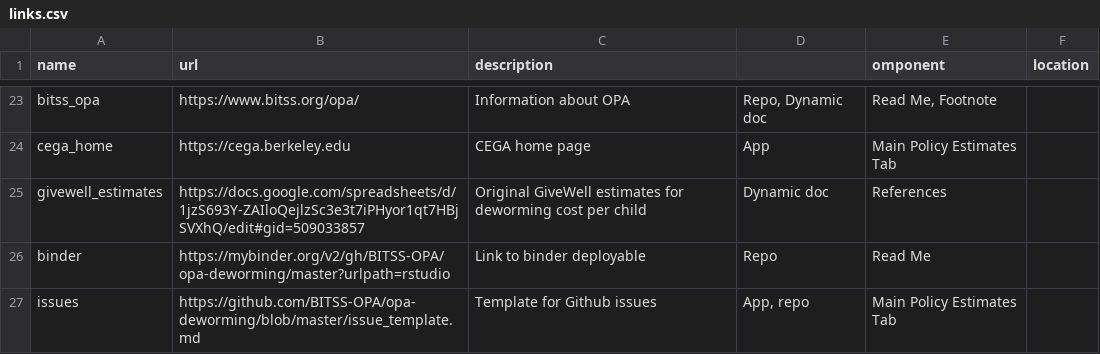
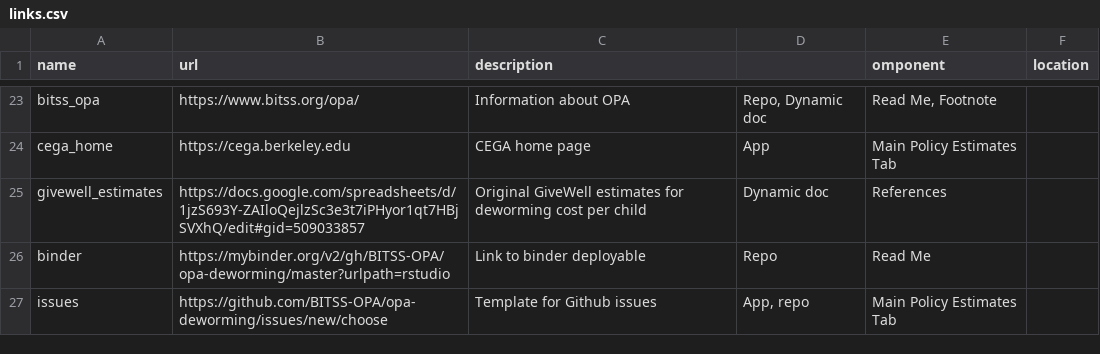
Before and after one commit to BITSS-OPA/opa-deworming, a CSV file: code/shiny_app/links.csv, drawn as a sheet; only a part is shown, gaps mark what is left out.

```diff
--- a/code/shiny_app/links.csv
+++ b/code/shiny_app/links.csv
@@ -26,2 +26,2 @@ givewell_estimates,https://docs.google.com/spreadsheets/d/1jzS693Y-ZAIloQejlzSc3
 binder,https://mybinder.org/v2/gh/BITSS-OPA/opa-deworming/master?urlpath=rstudio,Link to binder deployable,Repo,Read Me,
-issues,https://github.com/BITSS-OPA/opa-deworming/blob/master/issue_template.md,Template for Github issues,"App, repo",Main Policy Estimates Tab,
+issues,https://github.com/BITSS-OPA/opa-deworming/issues/new/choose,Template for Github issues,"App, repo",Main Policy Estimates Tab,
```
Also changed, not shown: links.csv, 1 other file.
